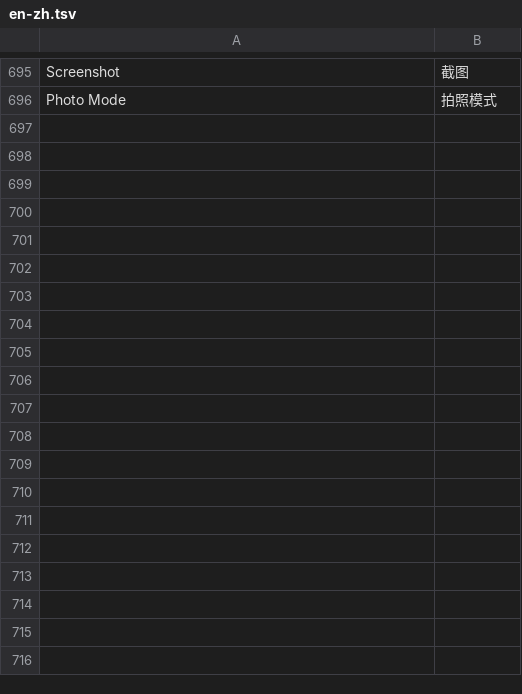
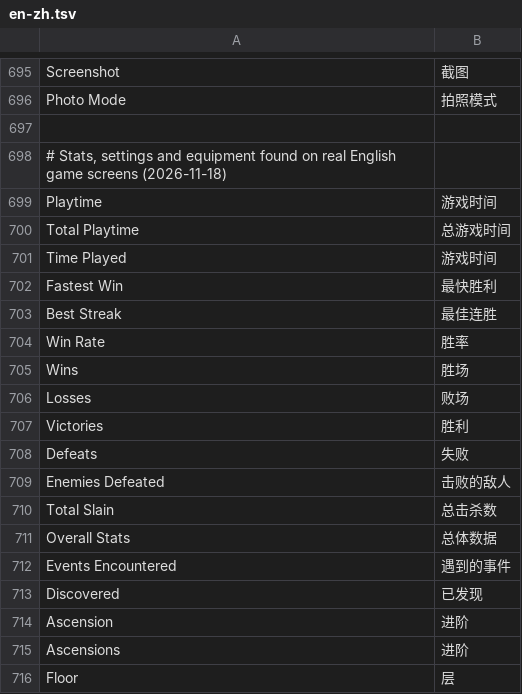
Before and after one commit to malnon-labs/lenslate, a TSV file: seeds/en-zh.tsv, drawn as a sheet; only a part is shown, gaps mark what is left out; the diff covers the shown part only; the diff names each change by its address in the sheet, - before the commit and + after, or states it on an @@ line.

Commit message:
English -> Chinese: remove quickmt's web furniture, reject assistant replies, seed labels with numbers, grow en-zh/es/pt packs

```diff
--- a/seeds/en-zh.tsv
+++ b/seeds/en-zh.tsv
+row 697: (empty)
+row 698: # Stats, settings and equipment found on real English game screens (2026-11-18)
+row 699: Playtime | 游戏时间
+row 700: Total Playtime | 总游戏时间
+row 701: Time Played | 游戏时间
+row 702: Fastest Win | 最快胜利
+row 703: Best Streak | 最佳连胜
+row 704: Win Rate | 胜率
+row 705: Wins | 胜场
+row 706: Losses | 败场
+row 707: Victories | 胜利
+row 708: Defeats | 失败
+row 709: Enemies Defeated | 击败的敌人
+row 710: Total Slain | 总击杀数
+row 711: Overall Stats | 总体数据
+row 712: Events Encountered | 遇到的事件
+row 713: Discovered | 已发现
+row 714: Ascension | 进阶
+row 715: Ascensions | 进阶
+row 716: Floor | 层
```
Also changed, not shown: 19 added rows elsewhere in this file, seeds/en-es.tsv, seeds/en-pt.tsv, 3 other files.
